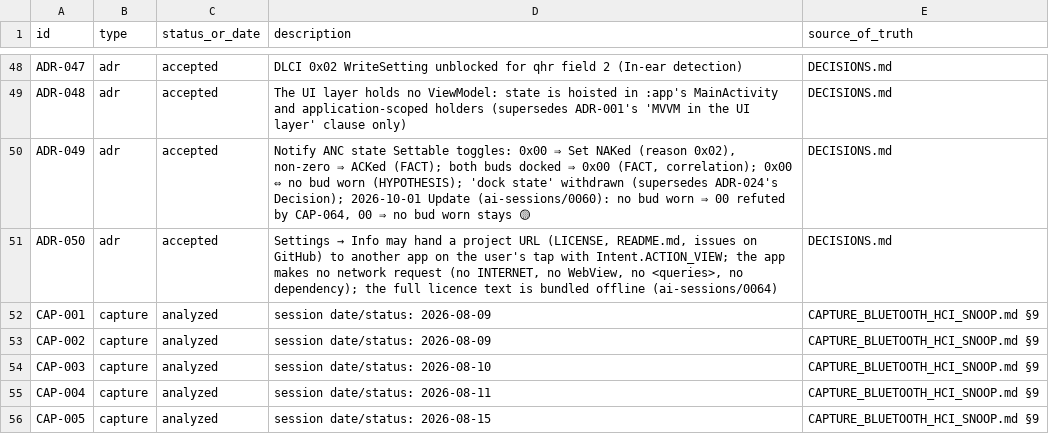
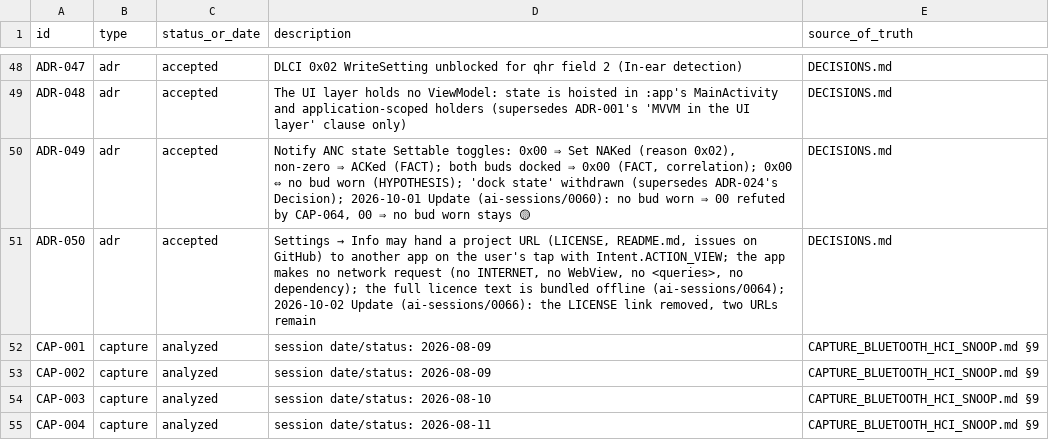
Before and after one commit to tedsluis/opencontrolpixelbudspro2, a CSV file: id_registry.csv, drawn as a sheet; only a part is shown, gaps mark what is left out; the shorter side is filled out with more unchanged rows.

```diff
--- a/id_registry.csv
+++ b/id_registry.csv
@@ -50,3 +50,3 @@ ADR-048,adr,accepted,"The UI layer holds no ViewModel: state is hoisted in :app'
 ADR-049,adr,accepted,"Notify ANC state Settable toggles: 0x00 ⇒ Set NAKed (reason 0x02), non-zero ⇒ ACKed (FACT); both buds docked ⇒ 0x00 (FACT, correlation); 0x00 ⇔ no bud worn (HYPOTHESIS); 'dock state' withdrawn (supersedes ADR-024's Decision); 2026-10-01 Update (ai-sessions/0060): no bud worn ⇒ 00 refuted by CAP-064, 00 ⇒ no bud worn stays 🟡",DECISIONS.md
-ADR-050,adr,accepted,"Settings → Info may hand a project URL (LICENSE, README.md, issues on GitHub) to another app on the user's tap with Intent.ACTION_VIEW; the app makes no network request (no INTERNET, no WebView, no <queries>, no dependency); the full licence text is bundled offline (ai-sessions/0064)",DECISIONS.md
+ADR-050,adr,accepted,"Settings → Info may hand a project URL (LICENSE, README.md, issues on GitHub) to another app on the user's tap with Intent.ACTION_VIEW; the app makes no network request (no INTERNET, no WebView, no <queries>, no dependency); the full licence text is bundled offline (ai-sessions/0064); 2026-10-02 Update (ai-sessions/0066): the LICENSE link removed, two URLs remain",DECISIONS.md
 CAP-001,capture,analyzed,"session date/status: 2026-08-09",CAPTURE_BLUETOOTH_HCI_SNOOP.md §9
```
Also changed, not shown: 8 other files.
